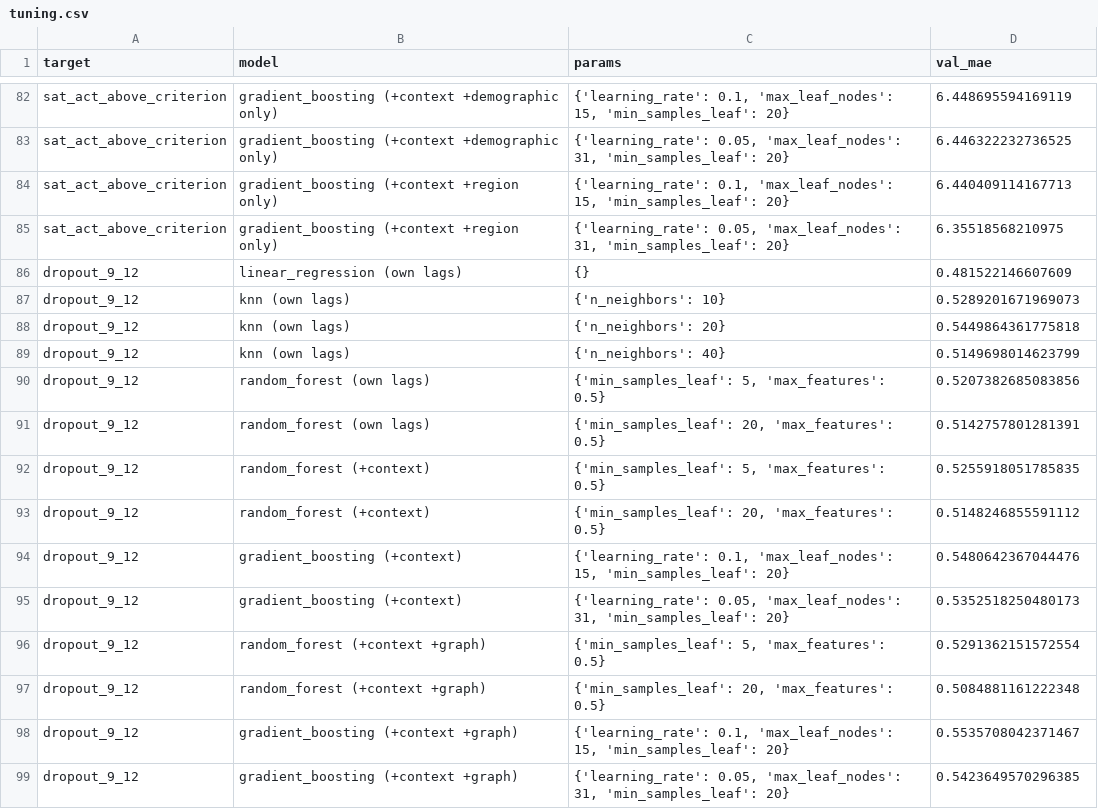
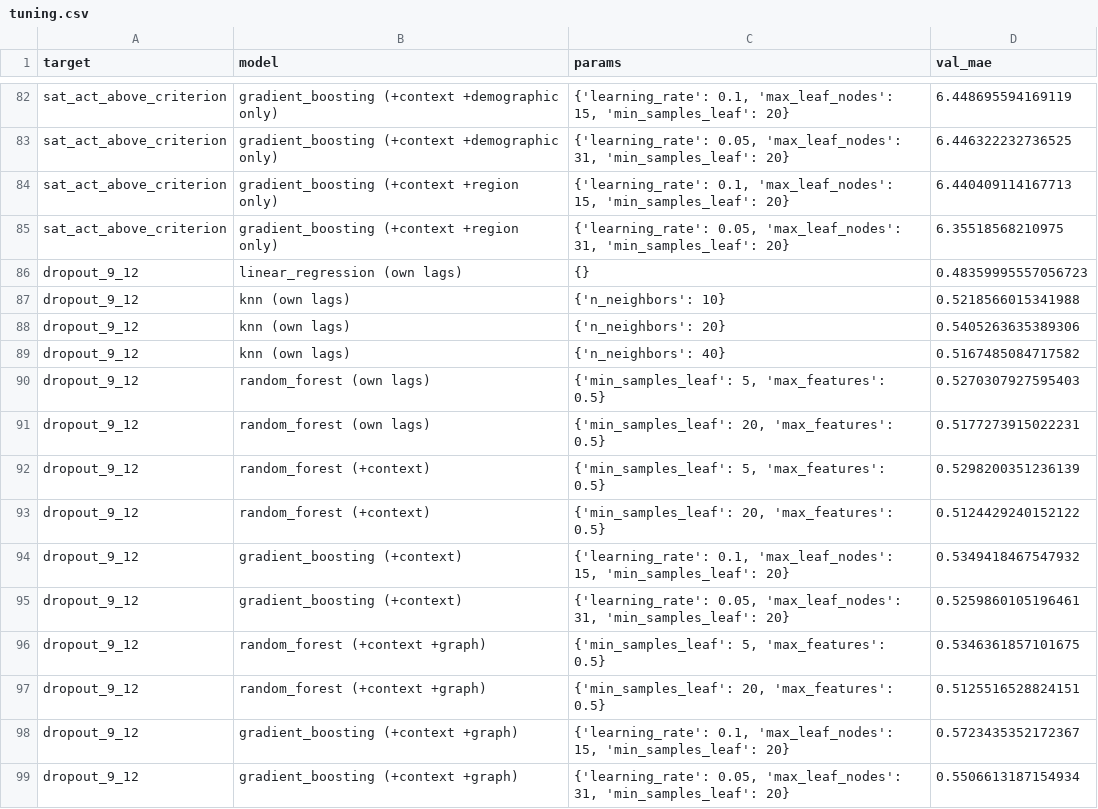
Before and after one commit to MajinVegetaaa/TEA-STGNN, a CSV file: results/relative/tuning.csv, drawn as a sheet; only a part is shown, gaps mark what is left out; the diff covers the shown part only.

```diff
--- a/results/relative/tuning.csv
+++ b/results/relative/tuning.csv
@@ -85,15 +85,15 @@ sat_act_above_criterion,gradient_boosting (+context +region only),"{'learning_ra
 sat_act_above_criterion,gradient_boosting (+context +region only),"{'learning_rate': 0.05, 'max_leaf_nodes': 31, 'min_samples_leaf': 20}",6.35518568210975
-dropout_9_12,linear_regression (own lags),{},0.481522146607609
-dropout_9_12,knn (own lags),{'n_neighbors': 10},0.5289201671969073
-dropout_9_12,knn (own lags),{'n_neighbors': 20},0.5449864361775818
-dropout_9_12,knn (own lags),{'n_neighbors': 40},0.5149698014623799
-dropout_9_12,random_forest (own lags),"{'min_samples_leaf': 5, 'max_features': 0.5}",0.5207382685083856
-dropout_9_12,random_forest (own lags),"{'min_samples_leaf': 20, 'max_features': 0.5}",0.5142757801281391
-dropout_9_12,random_forest (+context),"{'min_samples_leaf': 5, 'max_features': 0.5}",0.5255918051785835
-dropout_9_12,random_forest (+context),"{'min_samples_leaf': 20, 'max_features': 0.5}",0.5148246855591112
-dropout_9_12,gradient_boosting (+context),"{'learning_rate': 0.1, 'max_leaf_nodes': 15, 'min_samples_leaf': 20}",0.5480642367044476
-dropout_9_12,gradient_boosting (+context),"{'learning_rate': 0.05, 'max_leaf_nodes': 31, 'min_samples_leaf': 20}",0.5352518250480173
-dropout_9_12,random_forest (+context +graph),"{'min_samples_leaf': 5, 'max_features': 0.5}",0.5291362151572554
-dropout_9_12,random_forest (+context +graph),"{'min_samples_leaf': 20, 'max_features': 0.5}",0.5084881161222348
-dropout_9_12,gradient_boosting (+context +graph),"{'learning_rate': 0.1, 'max_leaf_nodes': 15, 'min_samples_leaf': 20}",0.5535708042371467
-dropout_9_12,gradient_boosting (+context +graph),"{'learning_rate': 0.05, 'max_leaf_nodes': 31, 'min_samples_leaf': 20}",0.5423649570296385
+dropout_9_12,linear_regression (own lags),{},0.48359995557056723
+dropout_9_12,knn (own lags),{'n_neighbors': 10},0.5218566015341988
+dropout_9_12,knn (own lags),{'n_neighbors': 20},0.5405263635389306
+dropout_9_12,knn (own lags),{'n_neighbors': 40},0.5167485084717582
+dropout_9_12,random_forest (own lags),"{'min_samples_leaf': 5, 'max_features': 0.5}",0.5270307927595403
+dropout_9_12,random_forest (own lags),"{'min_samples_leaf': 20, 'max_features': 0.5}",0.5177273915022231
+dropout_9_12,random_forest (+context),"{'min_samples_leaf': 5, 'max_features': 0.5}",0.5298200351236139
+dropout_9_12,random_forest (+context),"{'min_samples_leaf': 20, 'max_features': 0.5}",0.5124429240152122
+dropout_9_12,gradient_boosting (+context),"{'learning_rate': 0.1, 'max_leaf_nodes': 15, 'min_samples_leaf': 20}",0.5349418467547932
+dropout_9_12,gradient_boosting (+context),"{'learning_rate': 0.05, 'max_leaf_nodes': 31, 'min_samples_leaf': 20}",0.5259860105196461
+dropout_9_12,random_forest (+context +graph),"{'min_samples_leaf': 5, 'max_features': 0.5}",0.5346361857101675
+dropout_9_12,random_forest (+context +graph),"{'min_samples_leaf': 20, 'max_features': 0.5}",0.5125516528824151
+dropout_9_12,gradient_boosting (+context +graph),"{'learning_rate': 0.1, 'max_leaf_nodes': 15, 'min_samples_leaf': 20}",0.5723435352172367
+dropout_9_12,gradient_boosting (+context +graph),"{'learning_rate': 0.05, 'max_leaf_nodes': 31, 'min_samples_leaf': 20}",0.5506613187154934
```
Also changed, not shown: 154 edited cells elsewhere in this file, results/breakdowns.csv, results/level/comparisons.csv, 40 other files.
